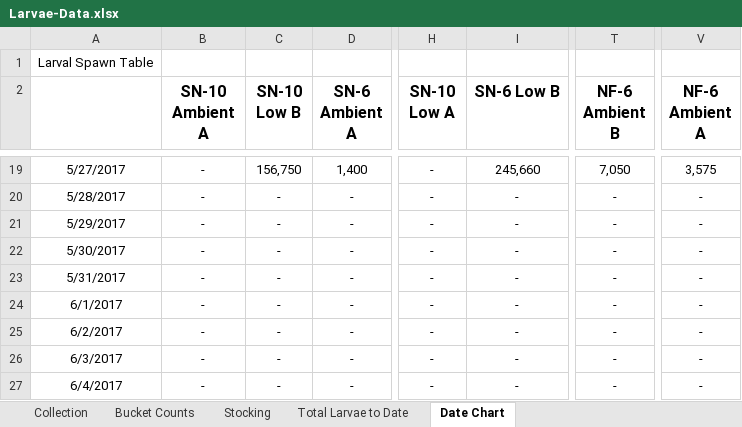
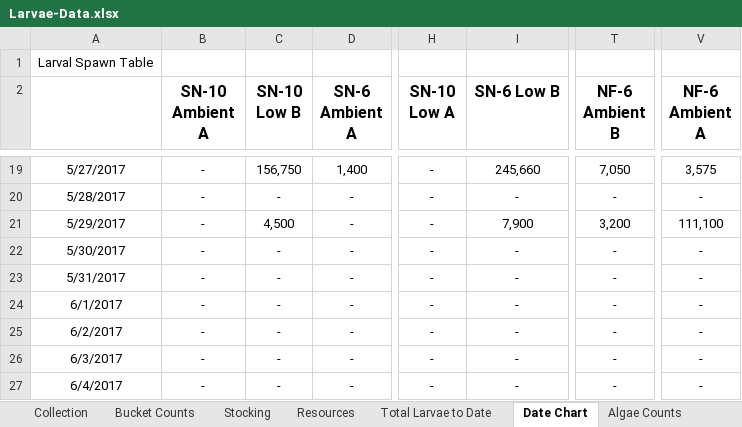
Before and after one commit to laurahspencer/O.lurida_Stress, an Excel workbook: Data/Larvae-Data.xlsx, sheet Date Chart, drawn as a sheet; only a part is shown, gaps mark what is left out; values as stored, in another font and other column widths than the file's, no borders; charts and pictures not drawn; 1 other sheet too large or unreadable and not compared; the diff names each change by its address in the sheet, - before the commit and + after, or states it on an @@ line.

```diff
--- a/Data/Larvae-Data.xlsx (sheet Date Chart)
+++ b/Data/Larvae-Data.xlsx (sheet Date Chart)
+sheet tab: Resources
+sheet tab: Algae Counts
-C21 (SN-10 Low B): -
+C21 (SN-10 Low B): 4,500
-I21 (SN-6 Low B): -
+I21 (SN-6 Low B): 7,900
-T21 (NF-6 Ambient B): -
+T21 (NF-6 Ambient B): 3,200
-V21 (NF-6 Ambient A): -
+V21 (NF-6 Ambient A): 111,100
```
Also changed, not shown: sheet Stocking, sheet Collection, sheet Total Larvae to Date, hidden cells, charts or pictures, 1 other file.
